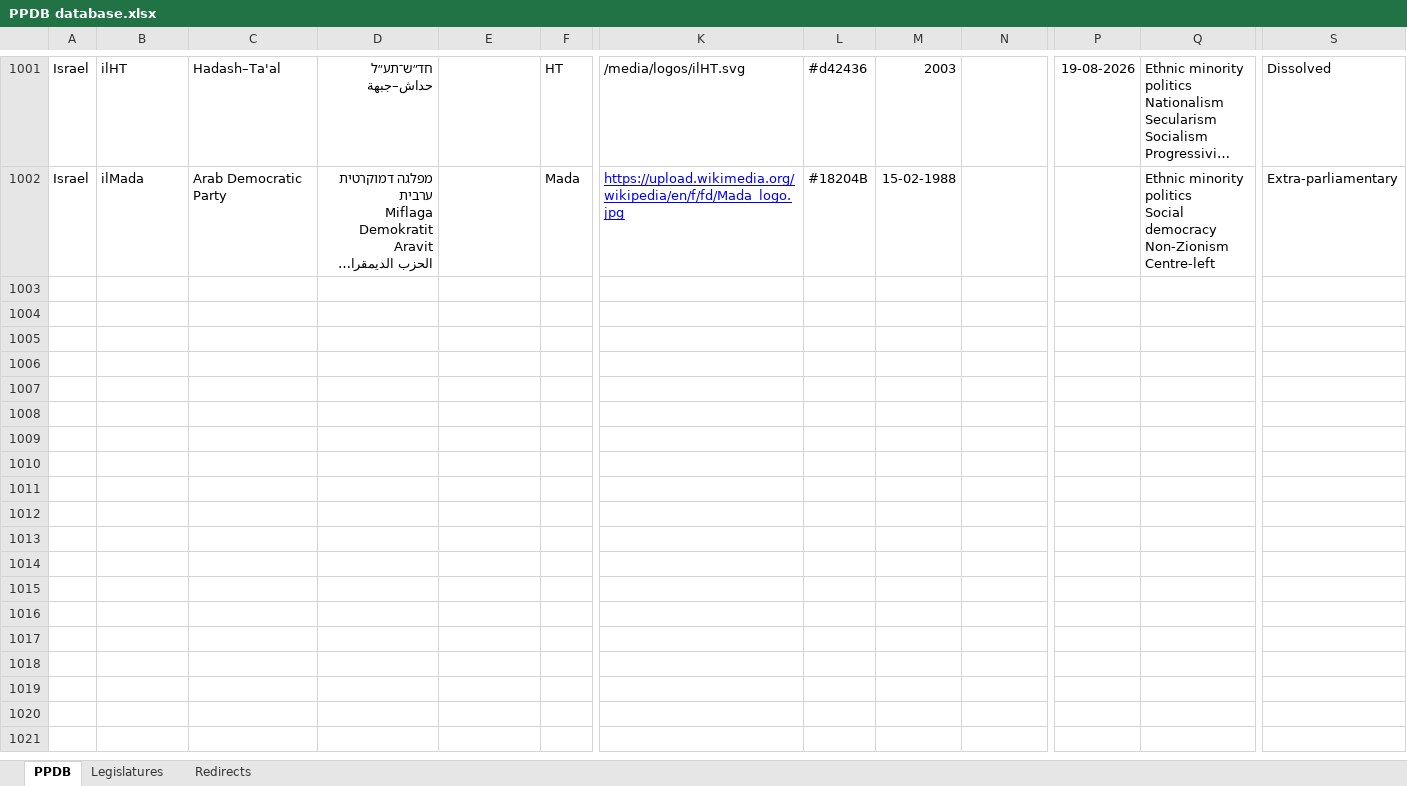
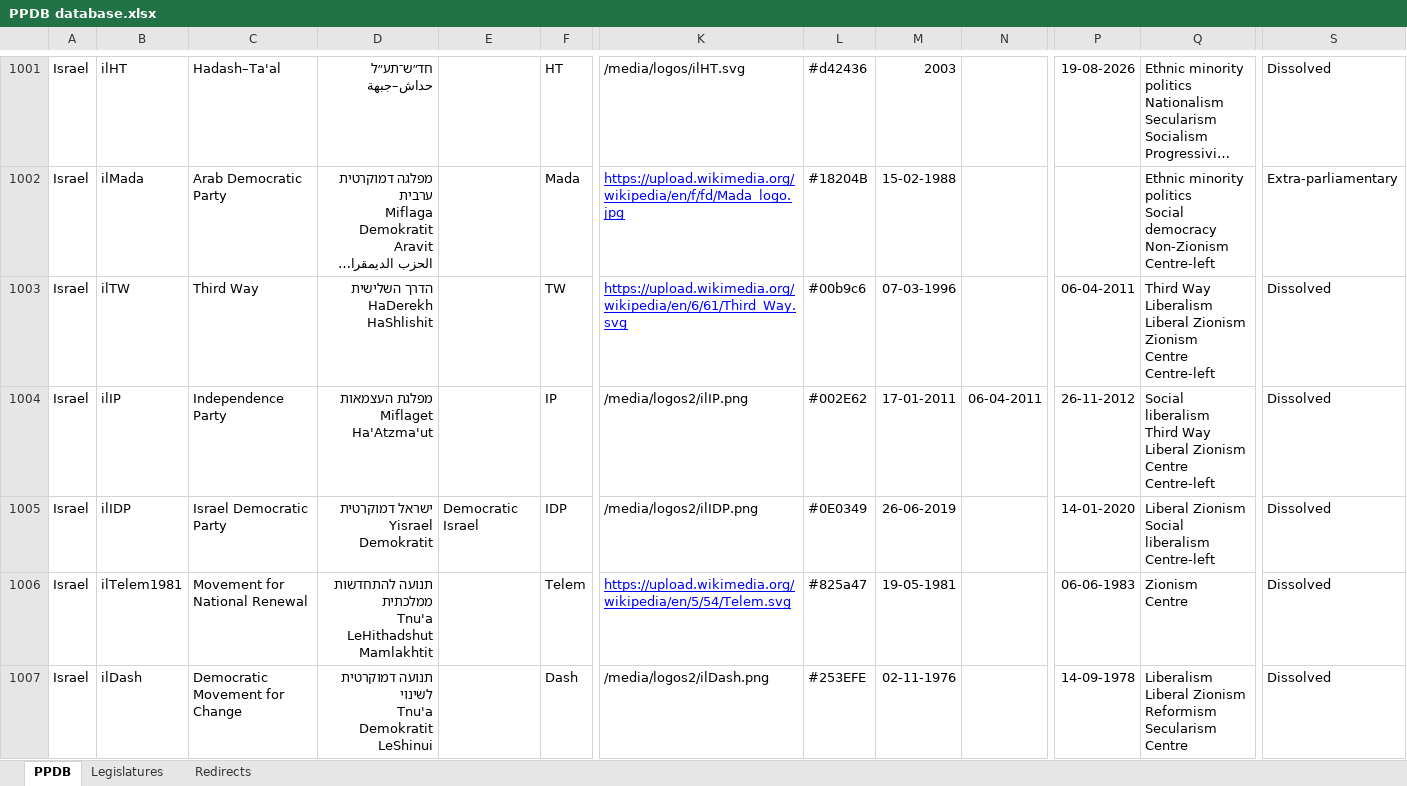
Before and after one commit to PLATELru/ppdb, an Excel workbook: data/PPDB database.xlsx, sheet PPDB, drawn as a sheet; only a part is shown, gaps mark what is left out; long unchanged cells end in …; values as stored, in another font and other column widths than the file's, no borders; charts and pictures not drawn; rows hold the shown columns only; ↵ is a line break in a cell; the diff covers the shown part only; the diff names each change by its address in the sheet, - before the commit and + after, or states it on an @@ line.

Commit message:
Add files via upload

```diff
--- a/data/PPDB database.xlsx (sheet PPDB)
+++ b/data/PPDB database.xlsx (sheet PPDB)
+row 1003: Israel | ilTW | Third Way | הדרך השלישית ↵ HaDerekh HaShlishit |  | TW | https://upload.wikimedia.org/wikipedia/en/6/61/Third_Way.svg | #00b9c6 | 07-03-1996 |  | 06-04-2011 | Third Way ↵ Liberalism ↵ Liberal Zionism ↵ Zionism ↵ Centre ↵ Centre-left | Dissolved
+row 1004: Israel | ilIP | Independence Party | מפלגת העצמאות ↵ Miflaget Ha'Atzma'ut |  | IP | /media/logos2/ilIP.png | #002E62 | 17-01-2011 | 06-04-2011 | 26-11-2012 | Social liberalism ↵ Third Way ↵ Liberal Zionism ↵ Centre ↵ Centre-left | Dissolved
+row 1005: Israel | ilIDP | Israel Democratic Party | ישראל דמוקרטית ↵ Yisrael Demokratit | Democratic Israel | IDP | /media/logos2/ilIDP.png | #0E0349 | 26-06-2019 |  | 14-01-2020 | Liberal Zionism ↵ Social liberalism ↵ Centre-left | Dissolved
+row 1006: Israel | ilTelem1981 | Movement for National Renewal | תנועה להתחדשות ממלכתית ↵ Tnu'a LeHithadshut Mamlakhtit |  | Telem | https://upload.wikimedia.org/wikipedia/en/5/54/Telem.svg | #825a47 | 19-05-1981 |  | 06-06-1983 | Zionism ↵ Centre | Dissolved
+row 1007: Israel | ilDash | Democratic Movement for Change | תנועה דמוקרטית לשינוי ↵ Tnu'a Demokratit LeShinui |  | Dash | /media/logos2/ilDash.png | #253EFE | 02-11-1976 |  | 14-09-1978 | Liberalism ↵ Liberal Zionism ↵ Reformism ↵ Secularism ↵ Centre | Dissolved
```
Also changed, not shown: 27 added rows and 5 edited cells elsewhere in this sheet, sheet Redirects.
